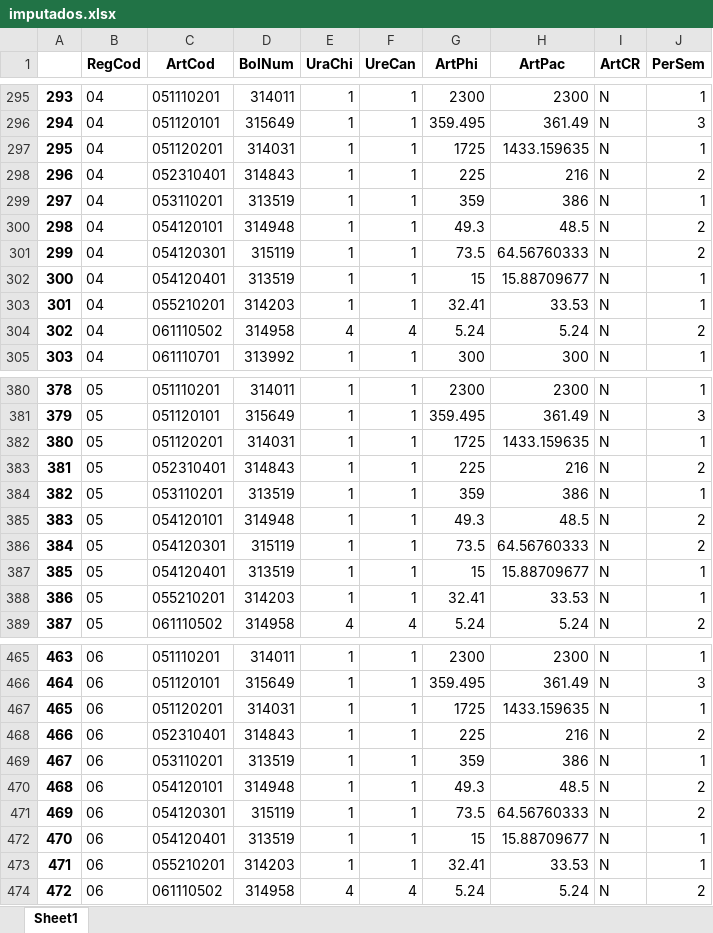
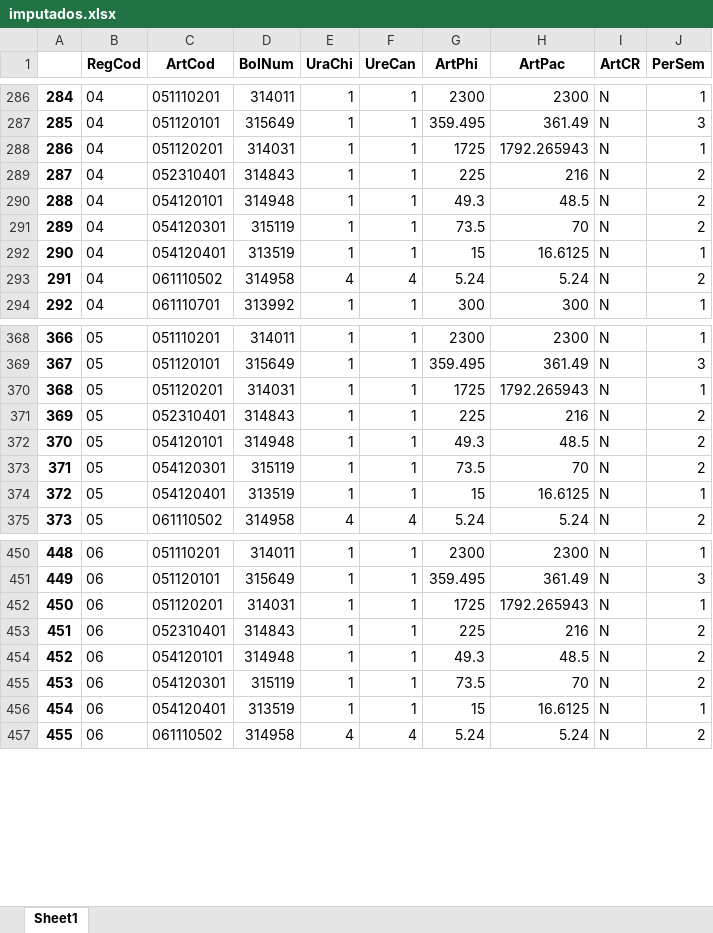
Before and after one commit to ShannonNCM/ComparacionCalculoIPC, an Excel workbook: IPC2024_base2010/imputados.xlsx, sheet Sheet1, drawn as a sheet; only a part is shown, gaps mark what is left out; values as stored, in another font and other column widths than the file's, no borders; removed rows and columns are numbered as before the commit, all else as after; the diff covers the shown part only; the diff names each change by its address in the sheet, - before the commit and + after, or states it on an @@ line.

```diff
--- a/IPC2024_base2010/imputados.xlsx (sheet Sheet1)
+++ b/IPC2024_base2010/imputados.xlsx (sheet Sheet1)
@@ column A renumbered from row 11 down @@
-H288 (ArtPac): 1433.159635
+H288 (ArtPac): 1792.265943
-row 299: 297 | 04 | 053110201 | 313519 | 1 | 1 | 359 | 386 | N | 1
-H291 (ArtPac): 64.56760333
+H291 (ArtPac): 70
-H292 (ArtPac): 15.88709677
+H292 (ArtPac): 16.6125
-row 303: 301 | 04 | 055210201 | 314203 | 1 | 1 | 32.41 | 33.53 | N | 1
-H370 (ArtPac): 1433.159635
+H370 (ArtPac): 1792.265943
-row 384: 382 | 05 | 053110201 | 313519 | 1 | 1 | 359 | 386 | N | 1
-H373 (ArtPac): 64.56760333
+H373 (ArtPac): 70
-H374 (ArtPac): 15.88709677
+H374 (ArtPac): 16.6125
-row 388: 386 | 05 | 055210201 | 314203 | 1 | 1 | 32.41 | 33.53 | N | 1
-H452 (ArtPac): 1433.159635
+H452 (ArtPac): 1792.265943
-row 469: 467 | 06 | 053110201 | 313519 | 1 | 1 | 359 | 386 | N | 1
-H455 (ArtPac): 64.56760333
+H455 (ArtPac): 70
-H456 (ArtPac): 15.88709677
+H456 (ArtPac): 16.6125
-row 473: 471 | 06 | 055210201 | 314203 | 1 | 1 | 32.41 | 33.53 | N | 1
```
Also changed, not shown: 8 added rows, 26 removed rows and 47 edited cells elsewhere in this sheet, IPC2024_base2010/indprod_1_2024.xlsx, IPC2024_base2010/indprod_2_2024.xlsx, 14 other files.
